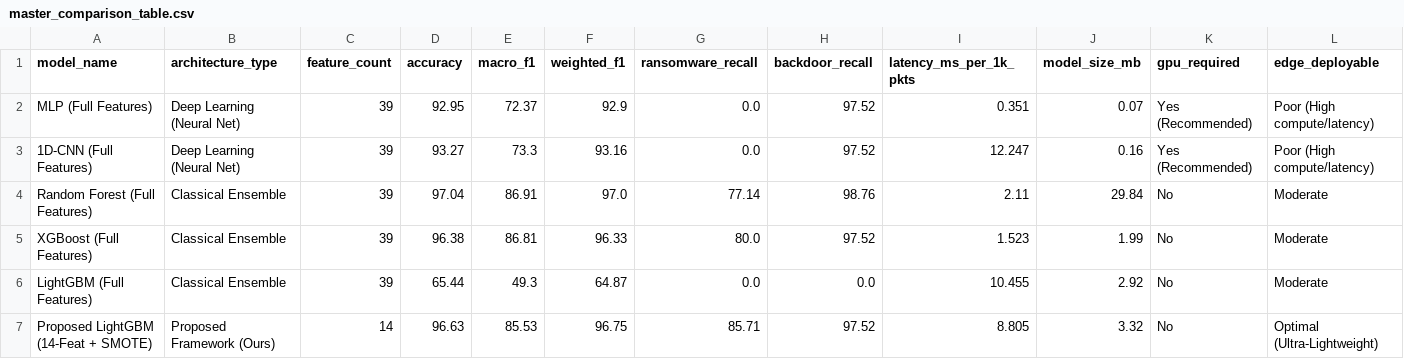
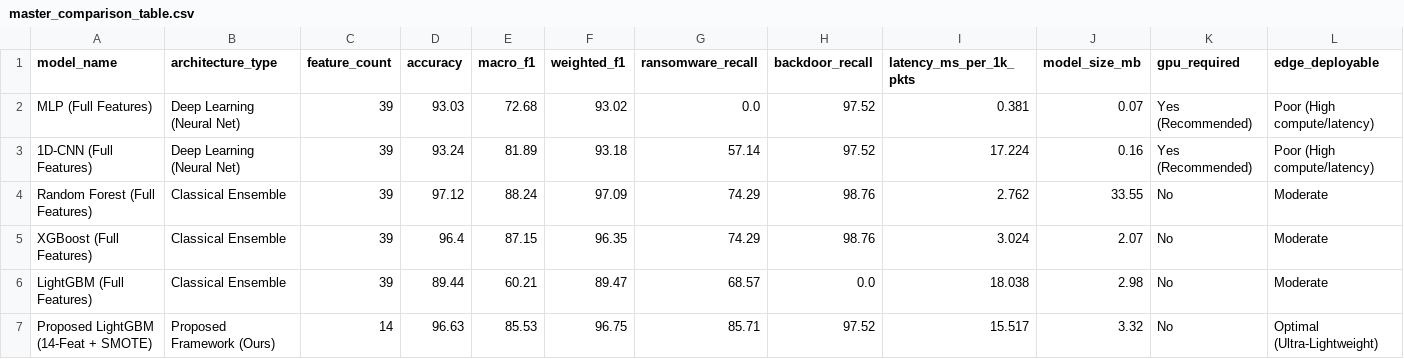
Before and after one commit to omkarrajnotfound/SHIELD-IoT, a CSV file: results/master_comparison_table.csv, drawn as a sheet.

```diff
--- a/results/master_comparison_table.csv
+++ b/results/master_comparison_table.csv
@@ -1,7 +1,7 @@
 model_name,architecture_type,feature_count,accuracy,macro_f1,weighted_f1,ransomware_recall,backdoor_recall,latency_ms_per_1k_pkts,model_size_mb,gpu_required,edge_deployable
-MLP (Full Features),Deep Learning (Neural Net),39,92.95,72.37,92.9,0.0,97.52,0.351,0.07,Yes (Recommended),Poor (High compute/latency)
-1D-CNN (Full Features),Deep Learning (Neural Net),39,93.27,73.3,93.16,0.0,97.52,12.247,0.16,Yes (Recommended),Poor (High compute/latency)
-Random Forest (Full Features),Classical Ensemble,39,97.04,86.91,97.0,77.14,98.76,2.11,29.84,No,Moderate
-XGBoost (Full Features),Classical Ensemble,39,96.38,86.81,96.33,80.0,97.52,1.523,1.99,No,Moderate
-LightGBM (Full Features),Classical Ensemble,39,65.44,49.3,64.87,0.0,0.0,10.455,2.92,No,Moderate
-Proposed LightGBM (14-Feat + SMOTE),Proposed Framework (Ours),14,96.63,85.53,96.75,85.71,97.52,8.805,3.32,No,Optimal (Ultra-Lightweight)
+MLP (Full Features),Deep Learning (Neural Net),39,93.03,72.68,93.02,0.0,97.52,0.381,0.07,Yes (Recommended),Poor (High compute/latency)
+1D-CNN (Full Features),Deep Learning (Neural Net),39,93.24,81.89,93.18,57.14,97.52,17.224,0.16,Yes (Recommended),Poor (High compute/latency)
+Random Forest (Full Features),Classical Ensemble,39,97.12,88.24,97.09,74.29,98.76,2.762,33.55,No,Moderate
+XGBoost (Full Features),Classical Ensemble,39,96.4,87.15,96.35,74.29,98.76,3.024,2.07,No,Moderate
+LightGBM (Full Features),Classical Ensemble,39,89.44,60.21,89.47,68.57,0.0,18.038,2.98,No,Moderate
+Proposed LightGBM (14-Feat + SMOTE),Proposed Framework (Ours),14,96.63,85.53,96.75,85.71,97.52,15.517,3.32,No,Optimal (Ultra-Lightweight)
```
Also changed, not shown: results/cross_validation_results.csv, 54 other files.
